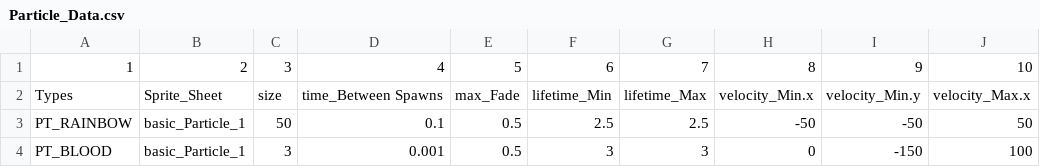
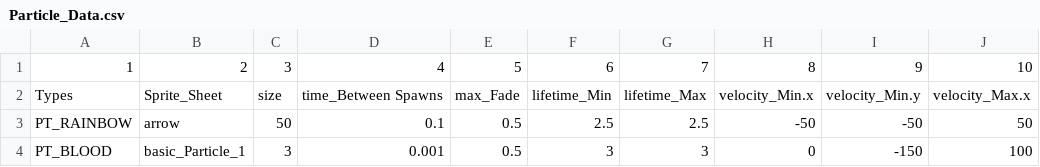
Before and after one commit to BlueEchoV/Castle-Arcade-Game, a CSV file: data/Particle_Data.csv, drawn as a sheet; only a part is shown; the diff names each change by its address in the sheet, - before the commit and + after, or states it on an @@ line.

Commit message:
Fixed arrows flickering bug. (TextureAlphaMod and TextureColorMod)

```diff
--- a/data/Particle_Data.csv
+++ b/data/Particle_Data.csv
-B3: basic_Particle_1
+B3: arrow
```
Also changed, not shown: 1 other file.
